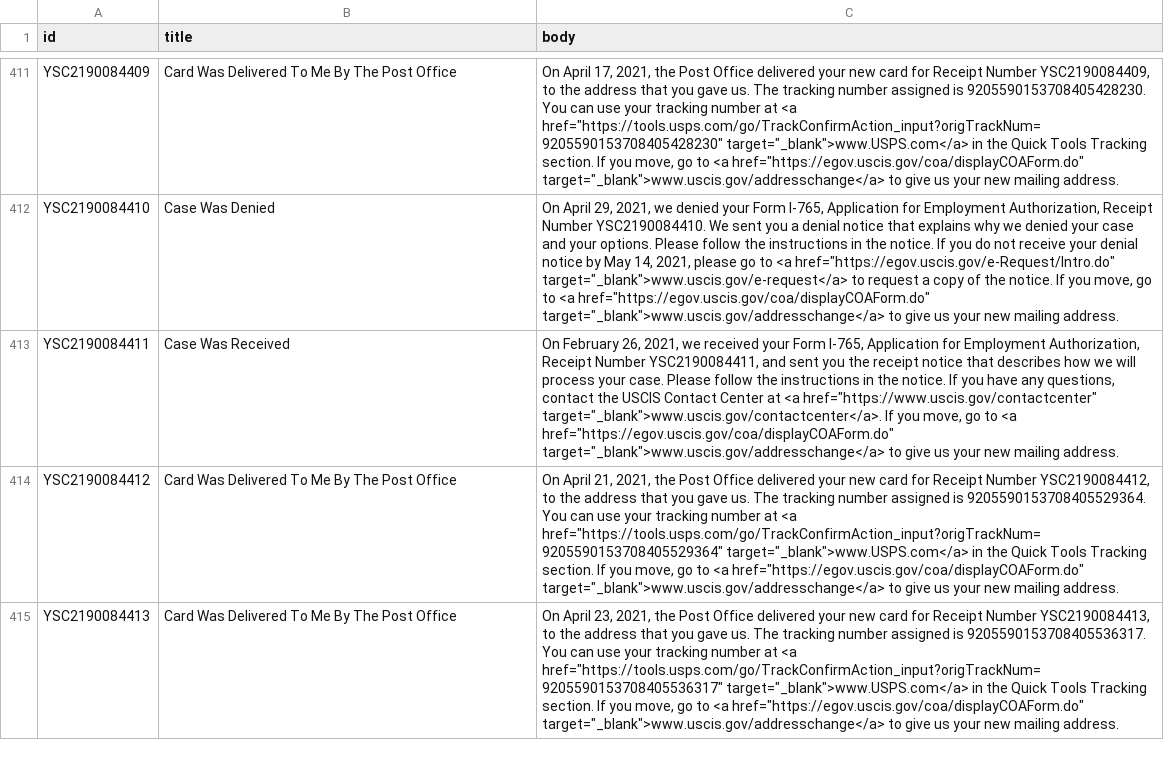
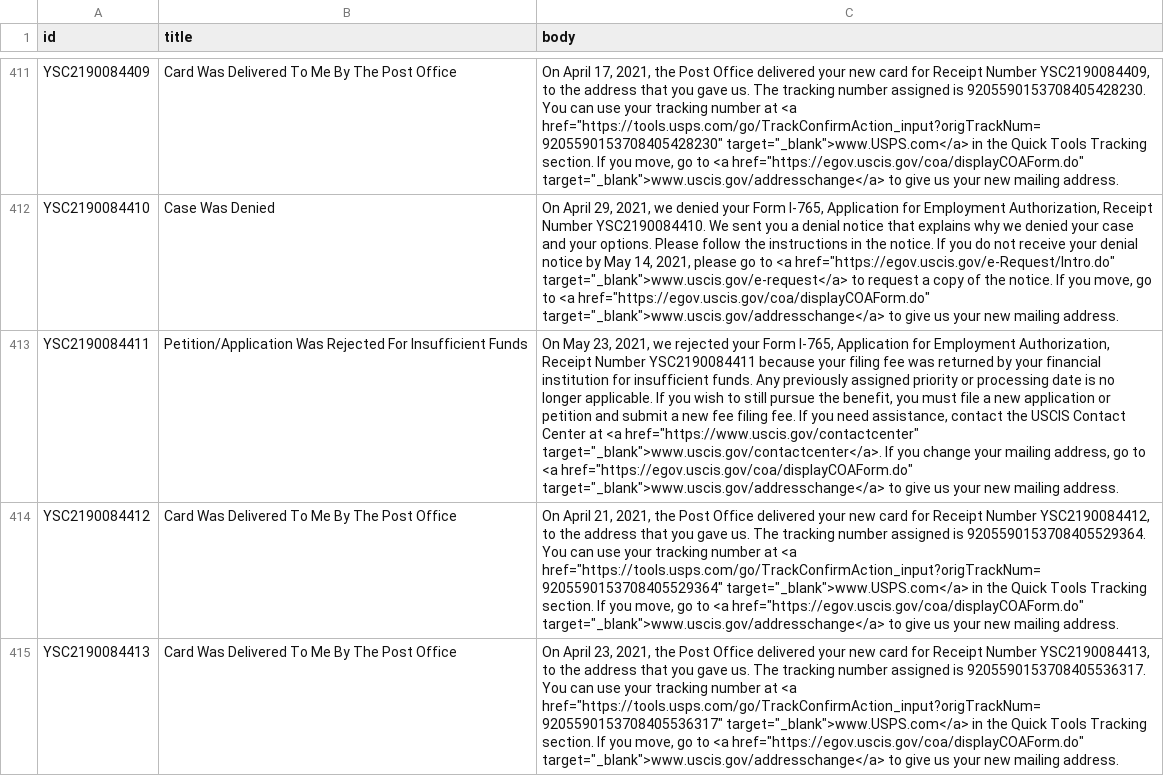
Before and after one commit to opt-lol/opt-data, a CSV file: data/YSC2190084.csv, drawn as a sheet; only a part is shown, gaps mark what is left out; the diff names each change by its address in the sheet, - before the commit and + after, or states it on an @@ line.

```diff
--- a/data/YSC2190084.csv
+++ b/data/YSC2190084.csv
-B413 (title): Case Was Received
+B413 (title): Petition/Application Was Rejected For Insufficient Funds
-C413 (body): On February 26, 2021, we received your Form I-765, Application for Employment Authorization, Receipt Number YSC2190084411, and sent you the receipt notice that describes how we will process your case. Please follow the instructions in the notice. If you have any questions, contact the USCIS Contact Center at <a href="https://www.uscis.gov/contactcenter" target="_blank">www.uscis.gov/contactcenter</a>. If you move, go to…
+C413 (body): On May 23, 2021, we rejected your Form I-765, Application for Employment Authorization, Receipt Number YSC2190084411 because your filing fee was returned by your financial institution for insufficient funds. Any previously assigned priority or processing date is no longer applicable. If you wish to still pursue the benefit, you must file a new application or petition and submit a new fee filing fee. If you need assistance, contact the USCIS Contact Center at <a href="https://www.uscis.gov/contactcenter" target="_blank">www.uscis.gov/contactcenter</a>. If you change your mailing address, go to…
```
Also changed, not shown: data/YSC2190121.csv, 1 other file.
